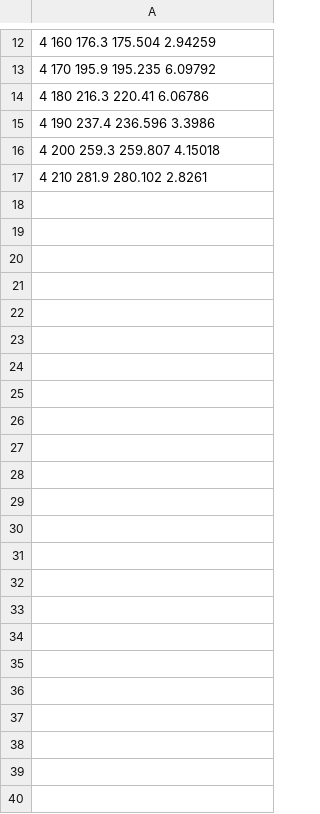
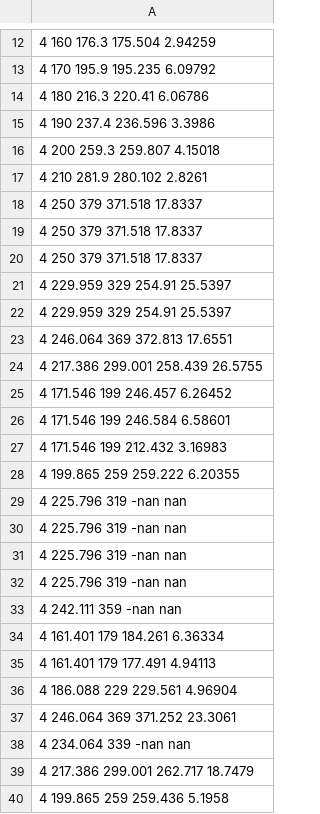
Before and after one commit to HelgeEgil/DigitalTrackingCalorimeterToolkit, a CSV file: focalCode/OutputFiles/result_makebraggpeakfit.csv, drawn as a sheet; only a part is shown, gaps mark what is left out; the diff names each change by its address in the sheet, - before the commit and + after, or states it on an @@ line.

```diff
--- a/focalCode/OutputFiles/result_makebraggpeakfit.csv
+++ b/focalCode/OutputFiles/result_makebraggpeakfit.csv
+row 18: 4 250 379 371.518 17.8337
+row 19: 4 250 379 371.518 17.8337
+row 20: 4 250 379 371.518 17.8337
+row 21: 4 229.959 329 254.91 25.5397
+row 22: 4 229.959 329 254.91 25.5397
+row 23: 4 246.064 369 372.813 17.6551
+row 24: 4 217.386 299.001 258.439 26.5755
+row 25: 4 171.546 199 246.457 6.26452
+row 26: 4 171.546 199 246.584 6.58601
+row 27: 4 171.546 199 212.432 3.16983
+row 28: 4 199.865 259 259.222 6.20355
+row 29: 4 225.796 319 -nan nan
+row 30: 4 225.796 319 -nan nan
+row 31: 4 225.796 319 -nan nan
+row 32: 4 225.796 319 -nan nan
+row 33: 4 242.111 359 -nan nan
+row 34: 4 161.401 179 184.261 6.36334
+row 35: 4 161.401 179 177.491 4.94113
+row 36: 4 186.088 229 229.561 4.96904
+row 37: 4 246.064 369 371.252 23.3061
+row 38: 4 234.064 339 -nan nan
+row 39: 4 217.386 299.001 262.717 18.7479
+row 40: 4 199.865 259 259.436 5.1958
```
Also changed, not shown: focalCode/OutputFiles/output_gauss.csv, 13 other files.
